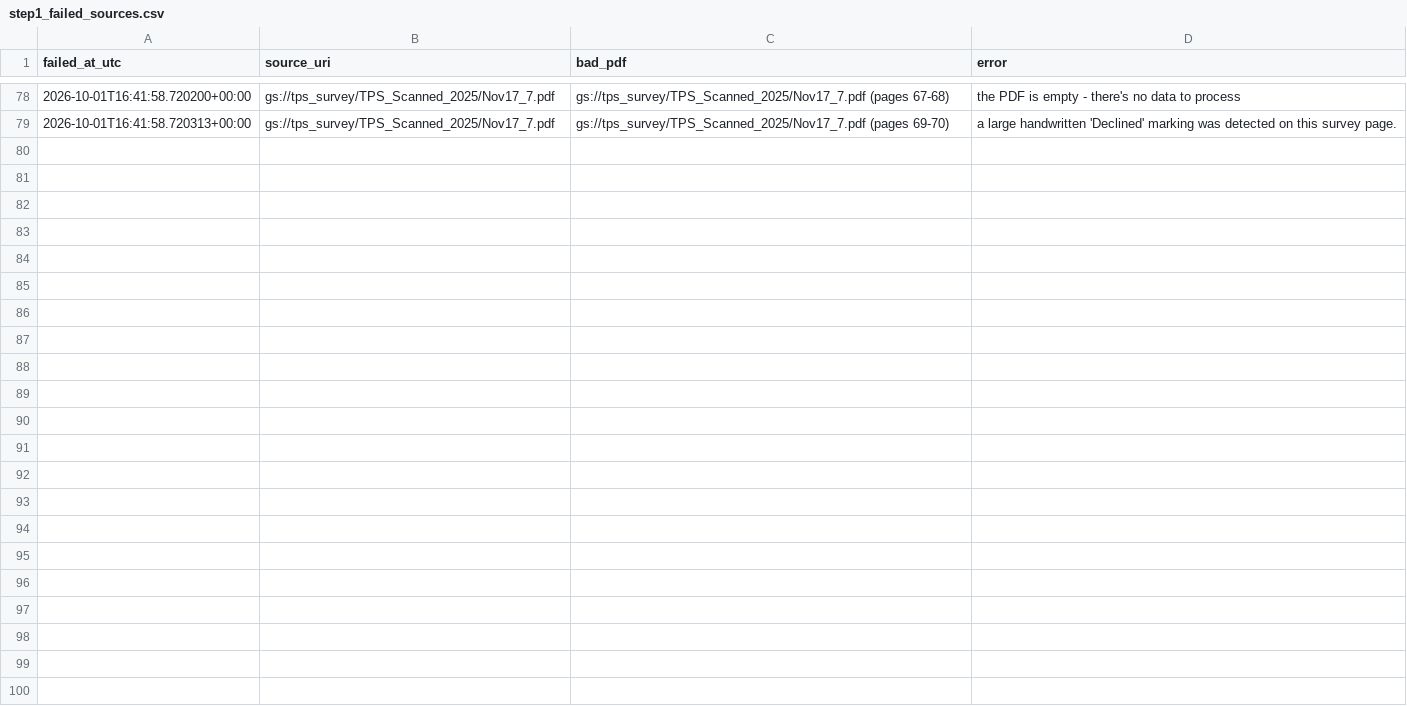
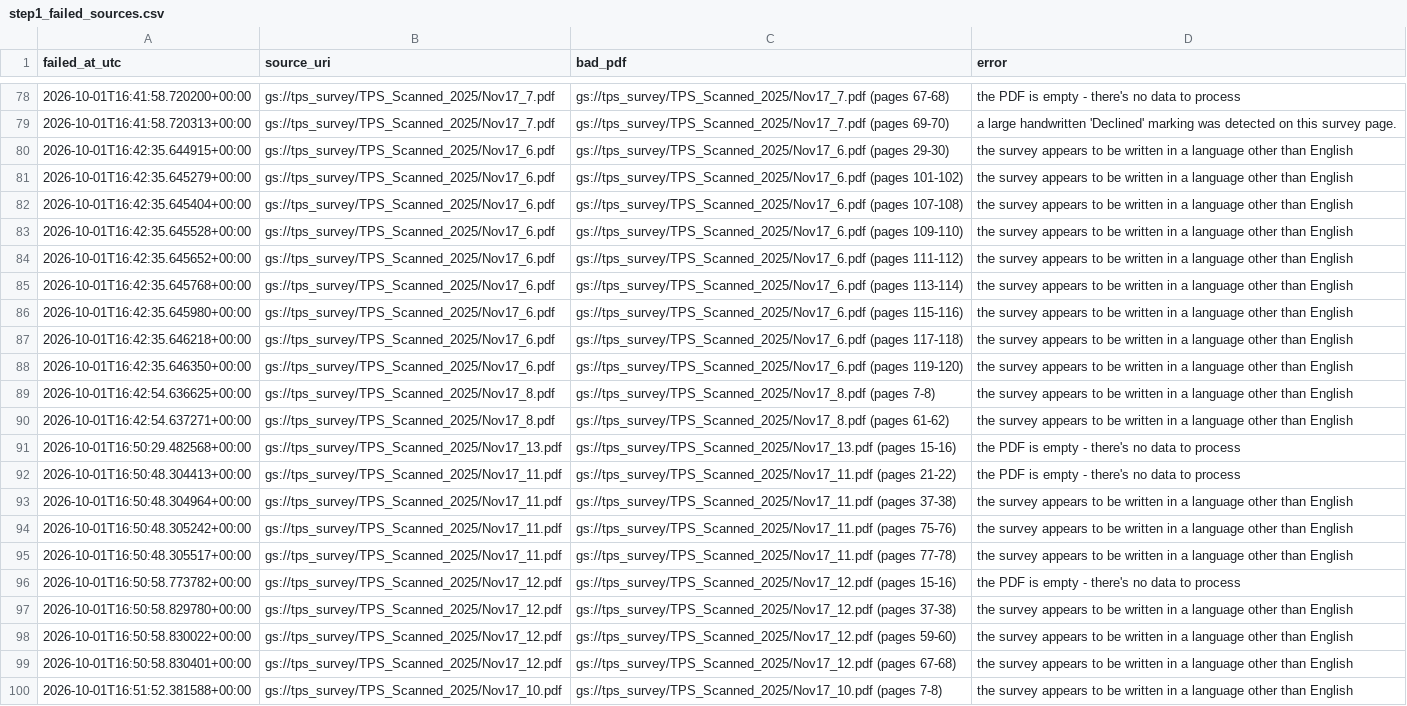
Before and after one commit to christine-zhaoo/PDF_Process, a CSV file: step1_failed_sources.csv, drawn as a sheet; only a part is shown, gaps mark what is left out.

```diff
--- a/step1_failed_sources.csv
+++ b/step1_failed_sources.csv
@@ -79 +79,22 @@ failed_at_utc,source_uri,bad_pdf,error
 2026-10-01T16:41:58.720313+00:00,gs://tps_survey/TPS_Scanned_2025/Nov17_7.pdf,gs://tps_survey/TPS_Scanned_2025/Nov17_7.pdf (pages 69-70),a large handwritten 'Declined' marking was detected on this survey page.
+2026-10-01T16:42:35.644915+00:00,gs://tps_survey/TPS_Scanned_2025/Nov17_6.pdf,gs://tps_survey/TPS_Scanned_2025/Nov17_6.pdf (pages 29-30),the survey appears to be written in a language other than English
+2026-10-01T16:42:35.645279+00:00,gs://tps_survey/TPS_Scanned_2025/Nov17_6.pdf,gs://tps_survey/TPS_Scanned_2025/Nov17_6.pdf (pages 101-102),the survey appears to be written in a language other than English
+2026-10-01T16:42:35.645404+00:00,gs://tps_survey/TPS_Scanned_2025/Nov17_6.pdf,gs://tps_survey/TPS_Scanned_2025/Nov17_6.pdf (pages 107-108),the survey appears to be written in a language other than English
+2026-10-01T16:42:35.645528+00:00,gs://tps_survey/TPS_Scanned_2025/Nov17_6.pdf,gs://tps_survey/TPS_Scanned_2025/Nov17_6.pdf (pages 109-110),the survey appears to be written in a language other than English
+2026-10-01T16:42:35.645652+00:00,gs://tps_survey/TPS_Scanned_2025/Nov17_6.pdf,gs://tps_survey/TPS_Scanned_2025/Nov17_6.pdf (pages 111-112),the survey appears to be written in a language other than English
+2026-10-01T16:42:35.645768+00:00,gs://tps_survey/TPS_Scanned_2025/Nov17_6.pdf,gs://tps_survey/TPS_Scanned_2025/Nov17_6.pdf (pages 113-114),the survey appears to be written in a language other than English
+2026-10-01T16:42:35.645980+00:00,gs://tps_survey/TPS_Scanned_2025/Nov17_6.pdf,gs://tps_survey/TPS_Scanned_2025/Nov17_6.pdf (pages 115-116),the survey appears to be written in a language other than English
+2026-10-01T16:42:35.646218+00:00,gs://tps_survey/TPS_Scanned_2025/Nov17_6.pdf,gs://tps_survey/TPS_Scanned_2025/Nov17_6.pdf (pages 117-118),the survey appears to be written in a language other than English
+2026-10-01T16:42:35.646350+00:00,gs://tps_survey/TPS_Scanned_2025/Nov17_6.pdf,gs://tps_survey/TPS_Scanned_2025/Nov17_6.pdf (pages 119-120),the survey appears to be written in a language other than English
+2026-10-01T16:42:54.636625+00:00,gs://tps_survey/TPS_Scanned_2025/Nov17_8.pdf,gs://tps_survey/TPS_Scanned_2025/Nov17_8.pdf (pages 7-8),the survey appears to be written in a language other than English
+2026-10-01T16:42:54.637271+00:00,gs://tps_survey/TPS_Scanned_2025/Nov17_8.pdf,gs://tps_survey/TPS_Scanned_2025/Nov17_8.pdf (pages 61-62),the survey appears to be written in a language other than English
+2026-10-01T16:50:29.482568+00:00,gs://tps_survey/TPS_Scanned_2025/Nov17_13.pdf,gs://tps_survey/TPS_Scanned_2025/Nov17_13.pdf (pages 15-16),the PDF is empty - there's no data to process
+2026-10-01T16:50:48.304413+00:00,gs://tps_survey/TPS_Scanned_2025/Nov17_11.pdf,gs://tps_survey/TPS_Scanned_2025/Nov17_11.pdf (pages 21-22),the PDF is empty - there's no data to process
+2026-10-01T16:50:48.304964+00:00,gs://tps_survey/TPS_Scanned_2025/Nov17_11.pdf,gs://tps_survey/TPS_Scanned_2025/Nov17_11.pdf (pages 37-38),the survey appears to be written in a language other than English
+2026-10-01T16:50:48.305242+00:00,gs://tps_survey/TPS_Scanned_2025/Nov17_11.pdf,gs://tps_survey/TPS_Scanned_2025/Nov17_11.pdf (pages 75-76),the survey appears to be written in a language other than English
+2026-10-01T16:50:48.305517+00:00,gs://tps_survey/TPS_Scanned_2025/Nov17_11.pdf,gs://tps_survey/TPS_Scanned_2025/Nov17_11.pdf (pages 77-78),the survey appears to be written in a language other than English
+2026-10-01T16:50:58.773782+00:00,gs://tps_survey/TPS_Scanned_2025/Nov17_12.pdf,gs://tps_survey/TPS_Scanned_2025/Nov17_12.pdf (pages 15-16),the PDF is empty - there's no data to process
+2026-10-01T16:50:58.829780+00:00,gs://tps_survey/TPS_Scanned_2025/Nov17_12.pdf,gs://tps_survey/TPS_Scanned_2025/Nov17_12.pdf (pages 37-38),the survey appears to be written in a language other than English
+2026-10-01T16:50:58.830022+00:00,gs://tps_survey/TPS_Scanned_2025/Nov17_12.pdf,gs://tps_survey/TPS_Scanned_2025/Nov17_12.pdf (pages 59-60),the survey appears to be written in a language other than English
+2026-10-01T16:50:58.830401+00:00,gs://tps_survey/TPS_Scanned_2025/Nov17_12.pdf,gs://tps_survey/TPS_Scanned_2025/Nov17_12.pdf (pages 67-68),the survey appears to be written in a language other than English
+2026-10-01T16:51:52.381588+00:00,gs://tps_survey/TPS_Scanned_2025/Nov17_10.pdf,gs://tps_survey/TPS_Scanned_2025/Nov17_10.pdf (pages 7-8),the survey appears to be written in a language other than English
```
Also changed, not shown: 1 other file.
